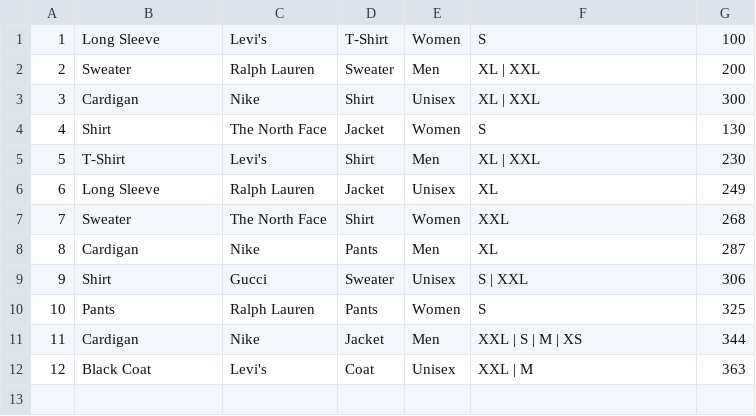
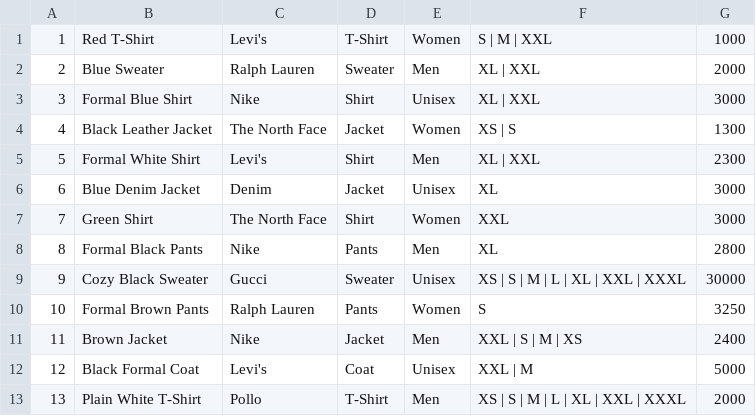
Before and after one commit to AnweshDahal/Wosaa_Fashion_Store, a CSV file: wosaaStoreDatabase.csv, drawn as a sheet.

Commit message:
New CSV

```diff
--- a/wosaaStoreDatabase.csv
+++ b/wosaaStoreDatabase.csv
@@ -1,12 +1,13 @@
-1,Long Sleeve,Levi's,T-Shirt,Women,S,100
-2,Sweater,Ralph Lauren,Sweater,Men,XL | XXL,200
-3,Cardigan,Nike,Shirt,Unisex,XL | XXL,300
-4,Shirt,The North Face,Jacket,Women,S,130
-5,T-Shirt,Levi's,Shirt,Men,XL | XXL,230
-6,Long Sleeve,Ralph Lauren,Jacket,Unisex,XL,249
-7,Sweater,The North Face,Shirt,Women,XXL,268
-8,Cardigan,Nike,Pants,Men,XL,287
-9,Shirt,Gucci,Sweater,Unisex,S | XXL,306
-10,Pants,Ralph Lauren,Pants,Women,S,325
-11,Cardigan,Nike,Jacket,Men,XXL | S | M | XS,344
-12,Black Coat,Levi's,Coat,Unisex,XXL | M,363
+1,Red T-Shirt,Levi's,T-Shirt,Women,S | M | XXL,1000
+2,Blue Sweater,Ralph Lauren,Sweater,Men,XL | XXL,2000
+3,Formal Blue Shirt,Nike,Shirt,Unisex,XL | XXL,3000
+4,Black Leather Jacket,The North Face,Jacket,Women,XS | S,1300
+5,Formal White Shirt,Levi's,Shirt,Men,XL | XXL,2300
+6,Blue Denim Jacket,Denim,Jacket,Unisex,XL,3000
+7,Green Shirt ,The North Face,Shirt,Women,XXL,3000
+8,Formal Black Pants,Nike,Pants,Men,XL,2800
+9,Cozy Black Sweater,Gucci,Sweater,Unisex,XS | S | M | L | XL | XXL | XXXL,30000
+10,Formal Brown Pants,Ralph Lauren,Pants,Women,S,3250
+11,Brown Jacket,Nike,Jacket,Men,XXL | S | M | XS,2400
+12,Black Formal Coat,Levi's,Coat,Unisex,XXL | M,5000
+13,Plain White T-Shirt,Pollo,T-Shirt,Men,XS | S | M | L | XL | XXL | XXXL,2000
```
